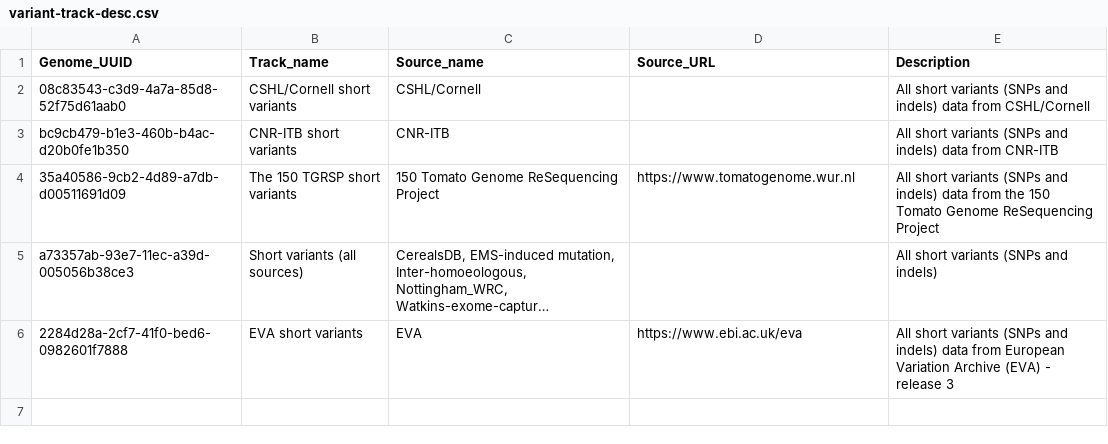
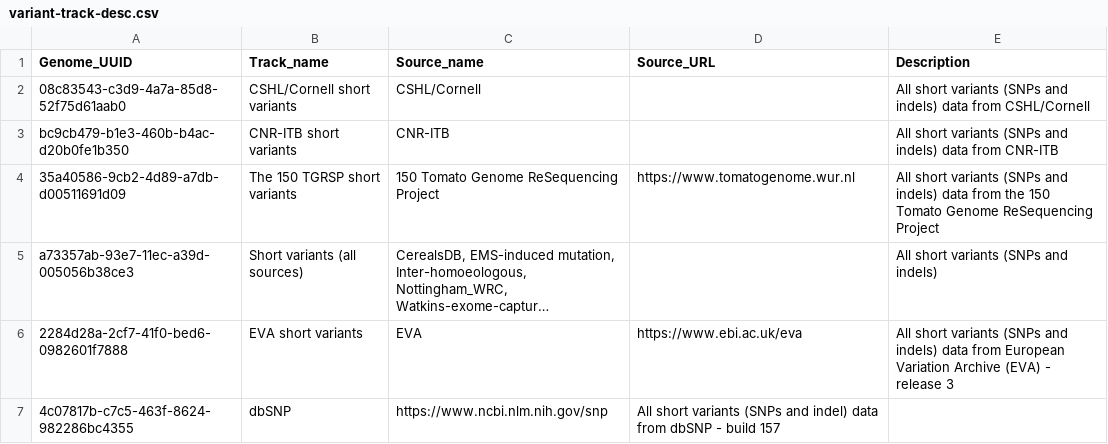
Before and after one commit to Ensembl/ensembl-web-track-api, a CSV file: templates/variant-track-desc.csv, drawn as a sheet; long unchanged cells end in …; the diff names each change by its address in the sheet, - before the commit and + after, or states it on an @@ line.

Commit message:
Update track descriptions

```diff
--- a/templates/variant-track-desc.csv
+++ b/templates/variant-track-desc.csv
+row 7: 4c07817b-c7c5-463f-8624-982286bc4355 | dbSNP | https://www.ncbi.nlm.nih.gov/snp | All short variants (SNPs and indel) data from dbSNP - build 157
```
Also changed, not shown: 1 other file.
